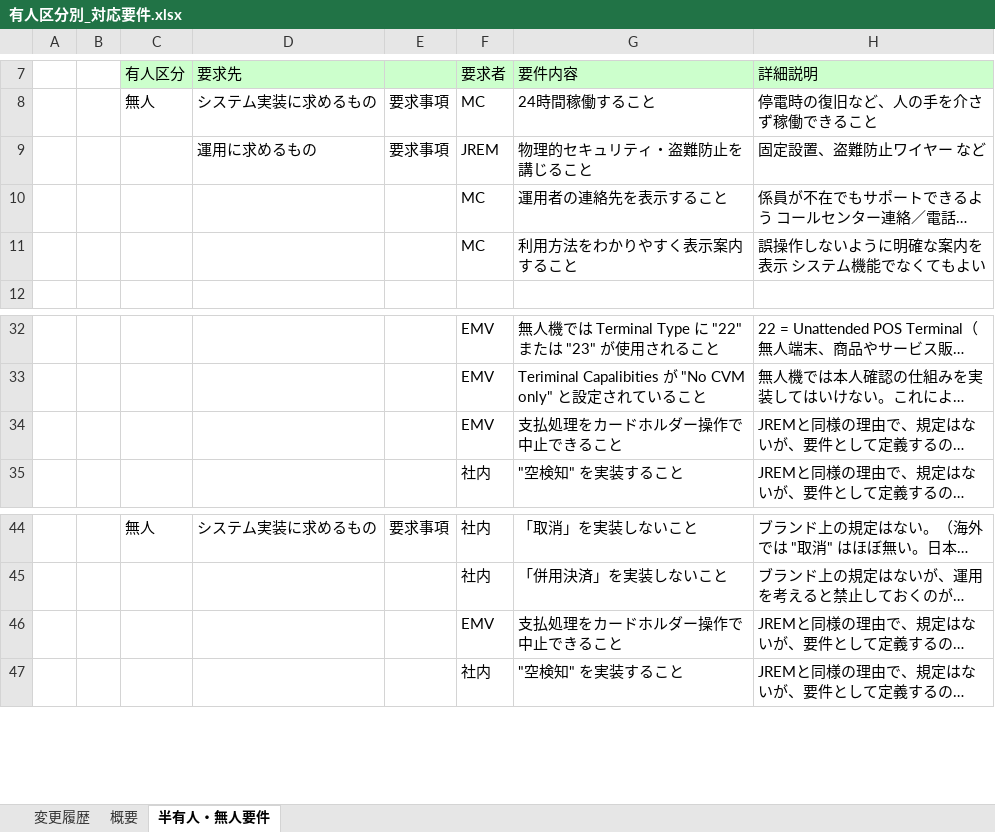
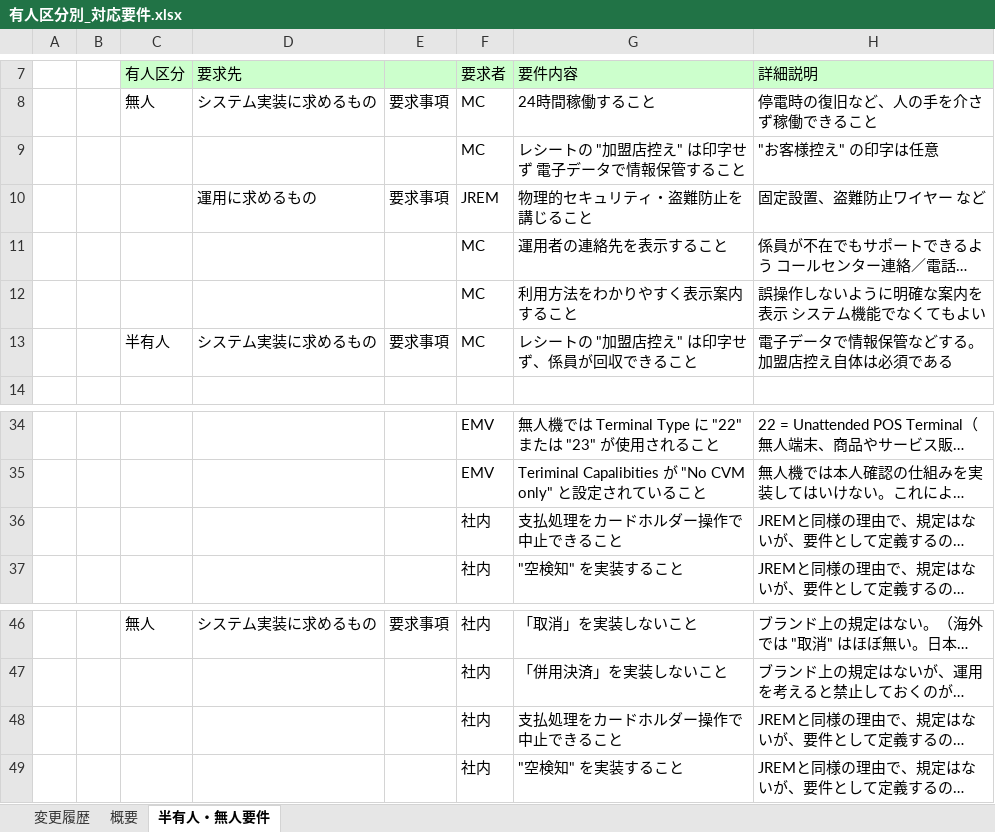
Before and after one commit to kyoshizawa/kywiki, an Excel workbook: feature/無人機対応要件/有人区分別_対応要件.xlsx, sheet 半有人・無人要件, drawn as a sheet; only a part is shown, gaps mark what is left out; long unchanged cells end in …; values as stored, in another font and other column widths than the file's, no borders; addresses are those after the commit; the diff names each change by its address in the sheet, - before the commit and + after, or states it on an @@ line.

Commit message:
rev1

```diff
--- a/feature/無人機対応要件/有人区分別_対応要件.xlsx (sheet 半有人・無人要件)
+++ b/feature/無人機対応要件/有人区分別_対応要件.xlsx (sheet 半有人・無人要件)
+row 9:  |  |  |  |  | MC | レシートの "加盟店控え" は印字せず 電子データで情報保管すること | "お客様控え" の印字は任意
+row 13:  |  | 半有人 | システム実装に求めるもの | 要求事項 | MC | レシートの "加盟店控え" は印字せず、係員が回収できること | 電子データで情報保管などする。加盟店控え自体は必須である
-F36: EMV
+F36: 社内
-F48: EMV
+F48: 社内
```
